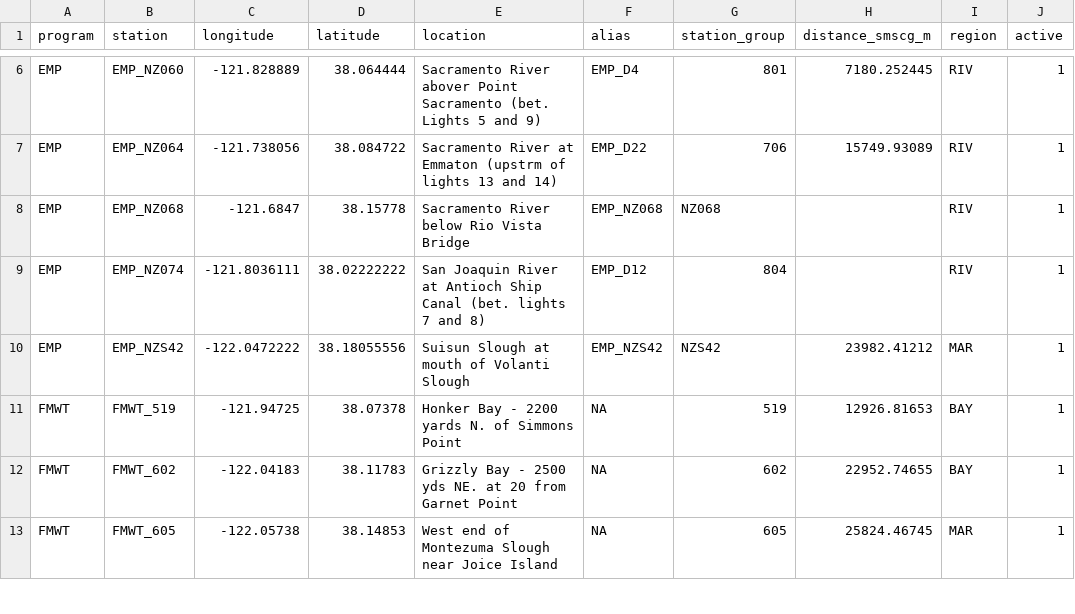
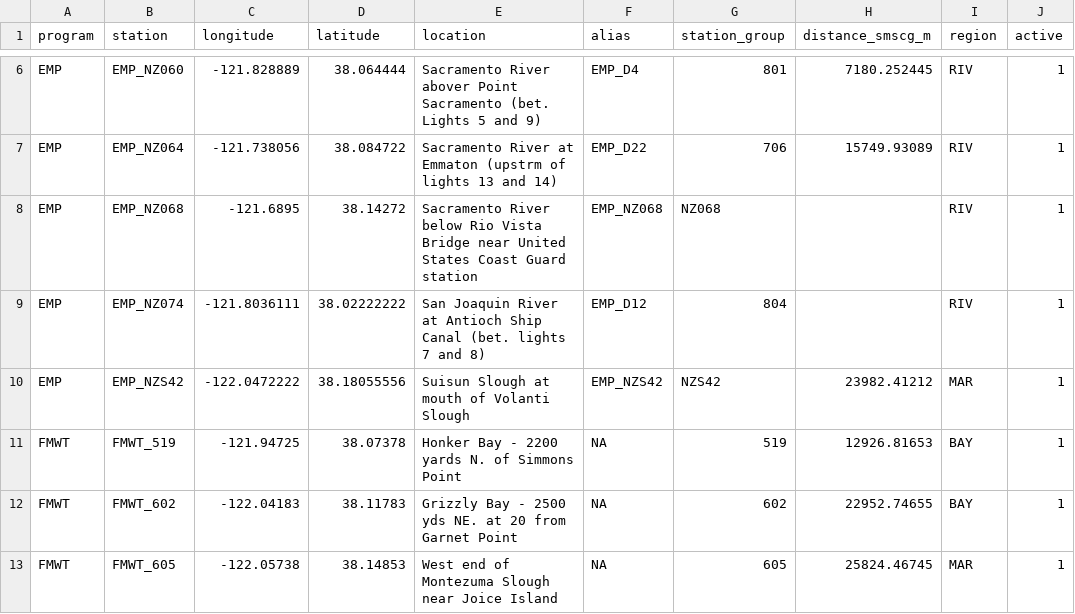
Before and after one commit to InteragencyEcologicalProgram/SMSCG, a CSV file: EDI/data_input/phytoplankton/smscg_stations_phyto.csv, drawn as a sheet; only a part is shown, gaps mark what is left out; the diff names each change by its address in the sheet, - before the commit and + after, or states it on an @@ line.

Commit message:
minor edits to details of one station

```diff
--- a/EDI/data_input/phytoplankton/smscg_stations_phyto.csv
+++ b/EDI/data_input/phytoplankton/smscg_stations_phyto.csv
-C8 (longitude): -121.6847
+C8 (longitude): -121.6895
-D8 (latitude): 38.15778
+D8 (latitude): 38.14272
-E8 (location): …Vista Bridge
+E8 (location): …Vista Bridge near United States Coast Guard station
```
Also changed, not shown: 1 other file.
